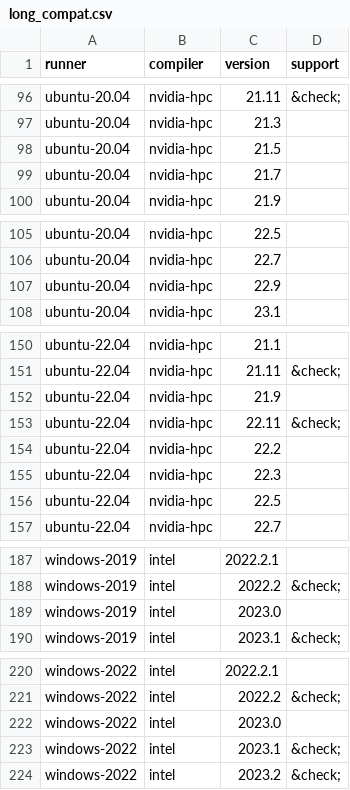
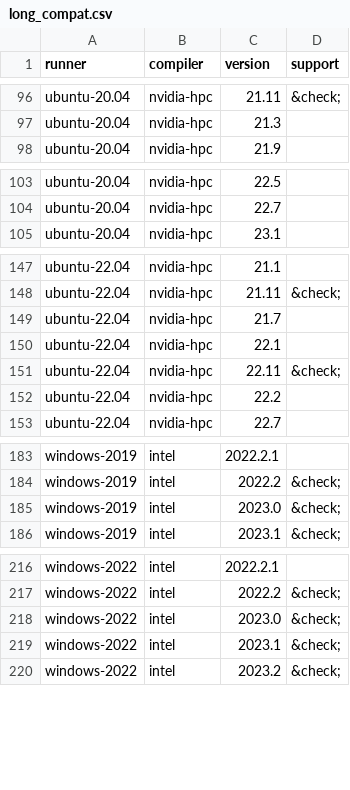
Before and after one commit to fortran-lang/setup-fortran, a CSV file: .github/compat/long_compat.csv, drawn as a sheet; only a part is shown, gaps mark what is left out.

```diff
--- a/.github/compat/long_compat.csv
+++ b/.github/compat/long_compat.csv
@@ -97,4 +97,2 @@ ubuntu-20.04,nvidia-hpc,21.11,&check;
 ubuntu-20.04,nvidia-hpc,21.3,
-ubuntu-20.04,nvidia-hpc,21.5,
-ubuntu-20.04,nvidia-hpc,21.7,
 ubuntu-20.04,nvidia-hpc,21.9,
@@ -106,3 +104,2 @@ ubuntu-20.04,nvidia-hpc,22.5,
 ubuntu-20.04,nvidia-hpc,22.7,
-ubuntu-20.04,nvidia-hpc,22.9,
 ubuntu-20.04,nvidia-hpc,23.1,
@@ -151,7 +148,6 @@ ubuntu-22.04,nvidia-hpc,21.1,
 ubuntu-22.04,nvidia-hpc,21.11,&check;
-ubuntu-22.04,nvidia-hpc,21.9,
+ubuntu-22.04,nvidia-hpc,21.7,
+ubuntu-22.04,nvidia-hpc,22.1,
 ubuntu-22.04,nvidia-hpc,22.11,&check;
 ubuntu-22.04,nvidia-hpc,22.2,
-ubuntu-22.04,nvidia-hpc,22.3,
-ubuntu-22.04,nvidia-hpc,22.5,
 ubuntu-22.04,nvidia-hpc,22.7,
@@ -188,3 +184,3 @@ windows-2019,intel,2022.2.1,
 windows-2019,intel,2022.2,&check;
-windows-2019,intel,2023.0,
+windows-2019,intel,2023.0,&check;
 windows-2019,intel,2023.1,&check;
@@ -221,3 +217,3 @@ windows-2022,intel,2022.2.1,
 windows-2022,intel,2022.2,&check;
-windows-2022,intel,2023.0,
+windows-2022,intel,2023.0,&check;
 windows-2022,intel,2023.1,&check;
```
Also changed, not shown: .github/compat/compat.csv, 1 other file.
